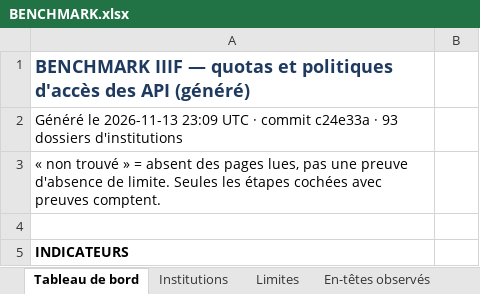
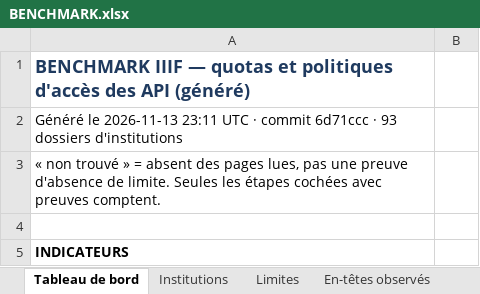
Before and after one commit to maribakulj/Veille-API-IIIF, an Excel workbook: BENCHMARK.xlsx, sheet Tableau de bord, drawn as a sheet; only a part is shown; values as stored, in another font and other column widths than the file's, no borders; charts and pictures not drawn; the diff names each change by its address in the sheet, - before the commit and + after, or states it on an @@ line.

```diff
--- a/BENCHMARK.xlsx (sheet Tableau de bord)
+++ b/BENCHMARK.xlsx (sheet Tableau de bord)
-A2: …le 2026-11-13 23:09 UTC · commit c24e33a · 93…
+A2: …le 2026-11-13 23:11 UTC · commit 6d71ccc · 93…
```
Also changed, not shown: sheet Journal, 38 other files.
